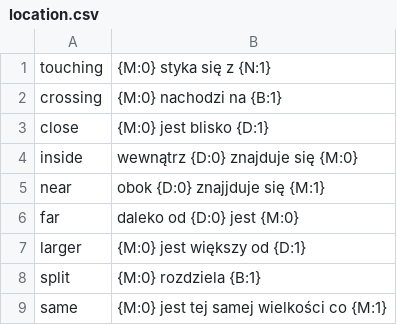
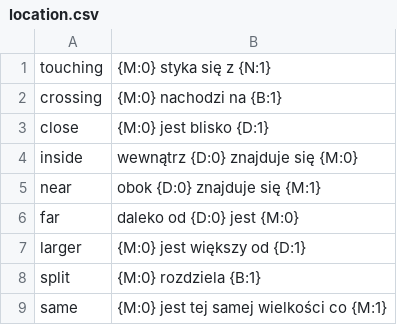
Before and after one commit to epsonik/FuzzyDescV2, a CSV file: pl/location.csv, drawn as a sheet.

```diff
--- a/pl/location.csv
+++ b/pl/location.csv
@@ -4,3 +4,3 @@ close, {M:0} jest blisko {D:1}
 inside, wewnątrz {D:0} znajduje się {M:0}
-near, obok {D:0} znajjduje się {M:1}
+near, obok {D:0} znajduje się {M:1}
 far, daleko od {D:0} jest {M:0}
```
Also changed, not shown: pl/yolov3.csv, pl/yolov3_LM.csv, 5 other files.
